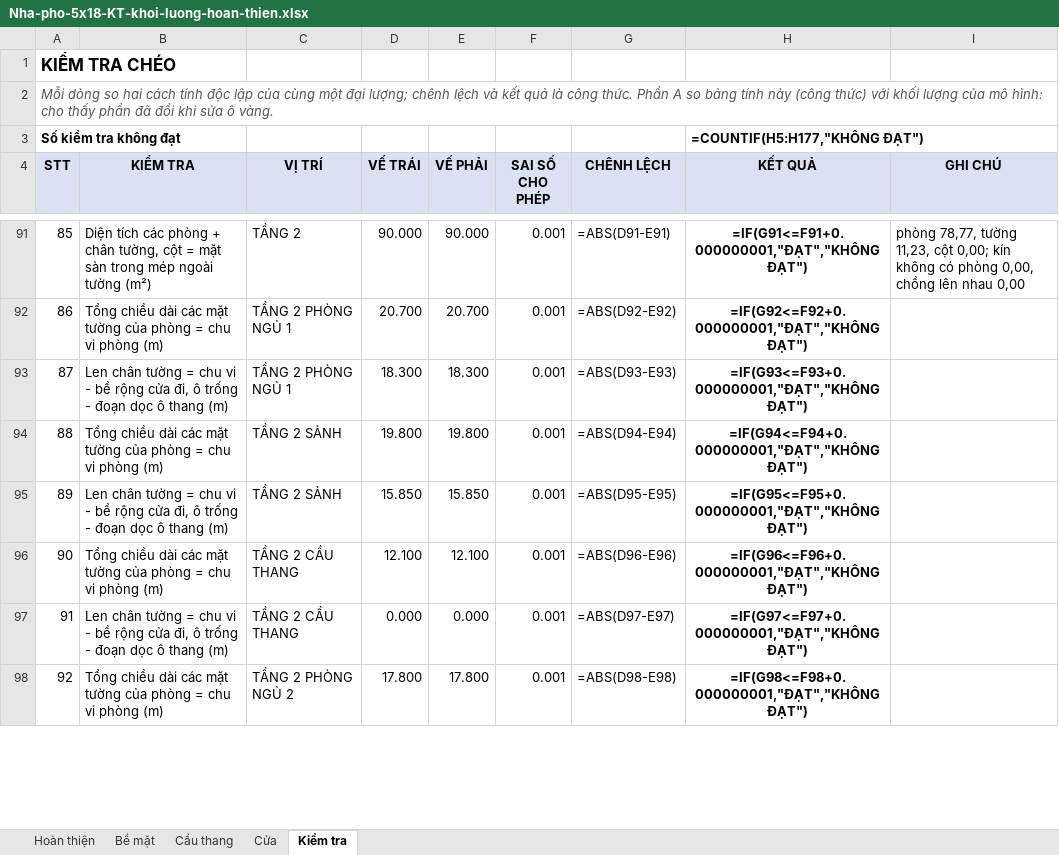
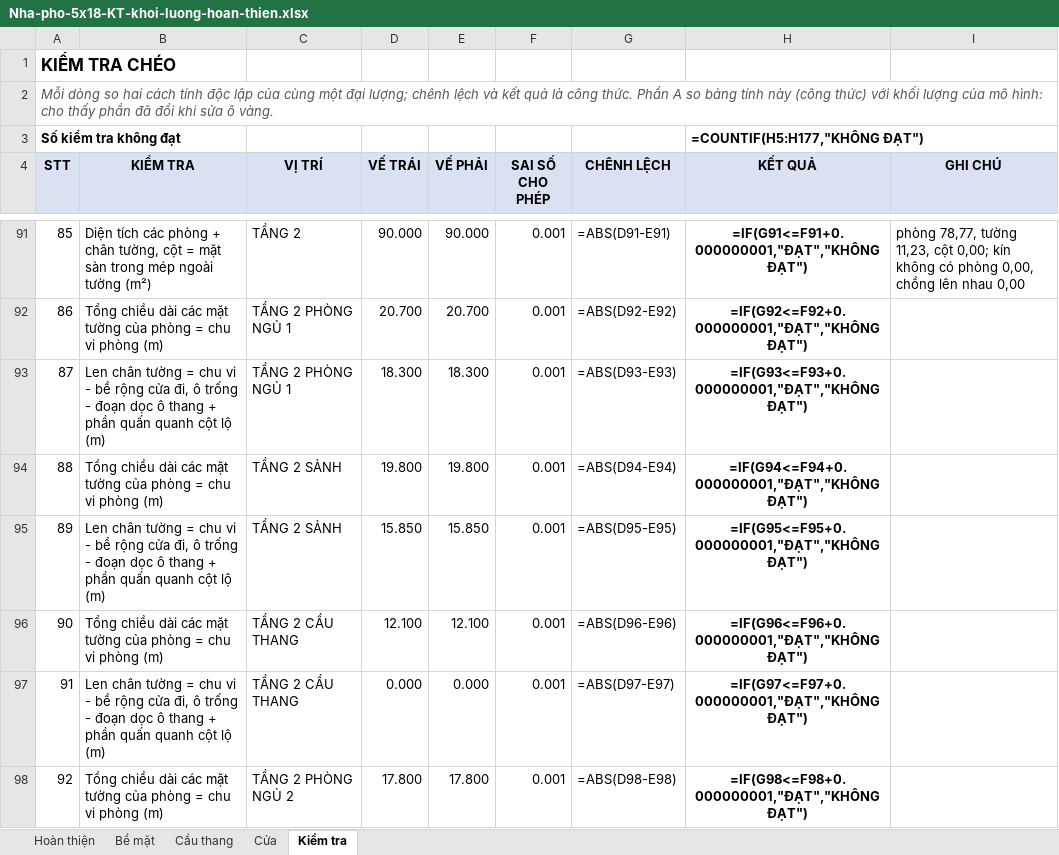
Before and after one commit to 2ez4gcx/autocad-mcp, an Excel workbook: examples/Nha-pho-5x18-KT-khoi-luong-hoan-thien.xlsx, sheet Kiểm tra, drawn as a sheet; only a part is shown, gaps mark what is left out; values as stored, in another font and other column widths than the file's, no borders; formulas without a stored value are shown as written; the diff covers the shown part only; the diff names each change by its address in the sheet, - before the commit and + after, or states it on an @@ line.

```diff
--- a/examples/Nha-pho-5x18-KT-khoi-luong-hoan-thien.xlsx (sheet Kiểm tra)
+++ b/examples/Nha-pho-5x18-KT-khoi-luong-hoan-thien.xlsx (sheet Kiểm tra)
-B93 (KIỂM TRA): …ô thang (m)
+B93 (KIỂM TRA): …ô thang + phần quấn quanh cột lộ (m)
-B95 (KIỂM TRA): …ô thang (m)
+B95 (KIỂM TRA): …ô thang + phần quấn quanh cột lộ (m)
-B97 (KIỂM TRA): …ô thang (m)
+B97 (KIỂM TRA): …ô thang + phần quấn quanh cột lộ (m)
```
Also changed, not shown: 13 edited cells elsewhere in this sheet, 32 other files.
